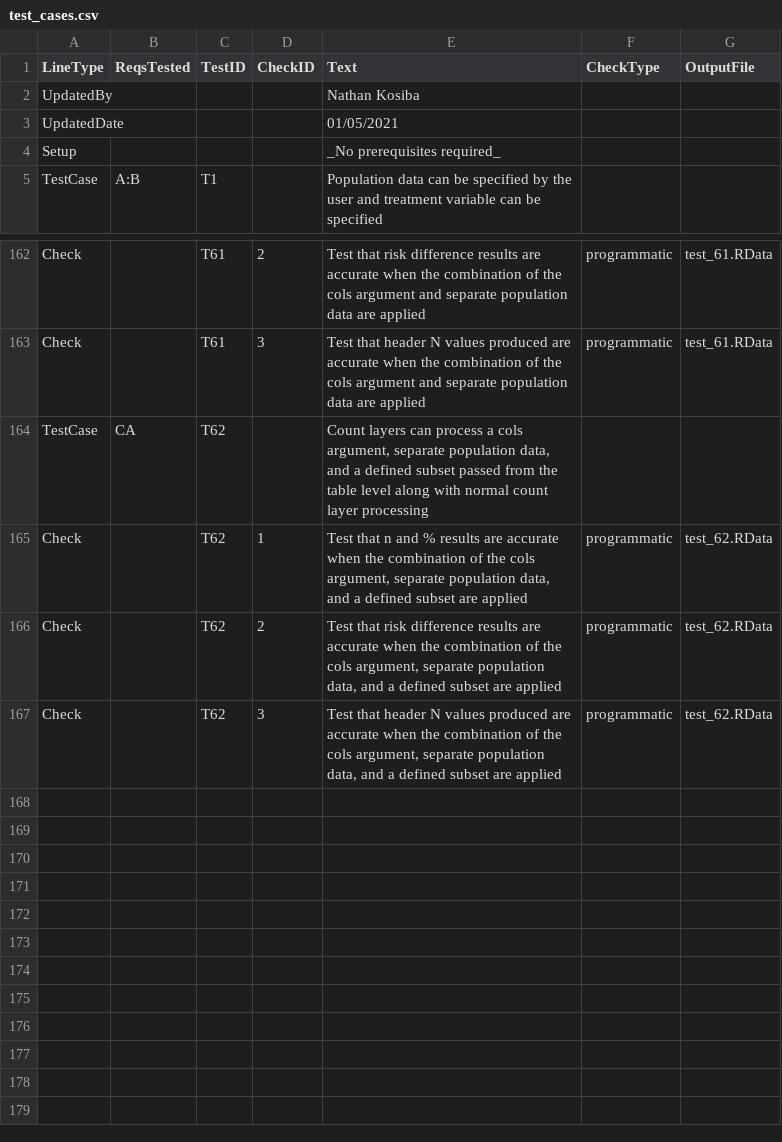
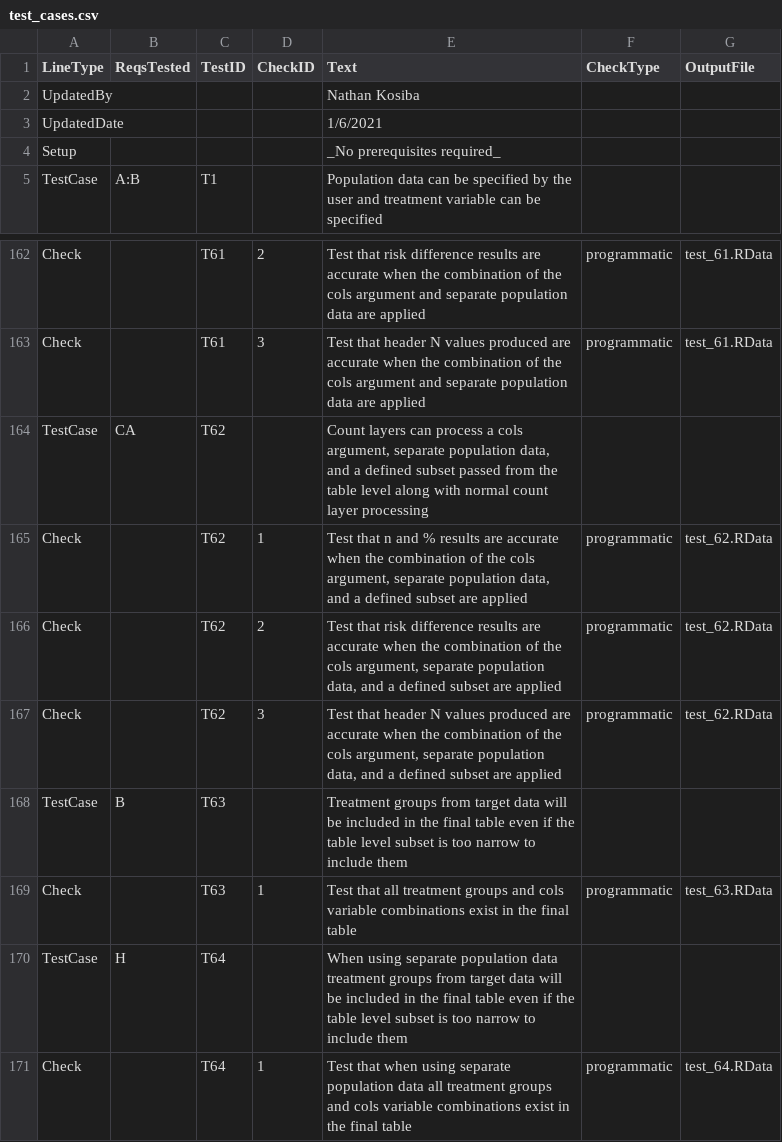
Before and after one commit to atorus-research/Tplyr, a CSV file: uat/input/test_cases.csv, drawn as a sheet; only a part is shown, gaps mark what is left out.

Commit message:
rerun tests for further updates for 0.3.1, bug found and sent to dev

```diff
--- a/uat/input/test_cases.csv
+++ b/uat/input/test_cases.csv
@@ -2,3 +2,3 @@ LineType,ReqsTested,TestID,CheckID,Text,CheckType,OutputFile
 UpdatedBy,,,,Nathan Kosiba,,
-UpdatedDate,,,,01/05/2021,,
+UpdatedDate,,,,1/6/2021,,
 Setup,,,,_No prerequisites required_,,
@@ -167 +167,5 @@ Check,,T62,2,"Test that risk difference results are accurate when the combinatio
 Check,,T62,3,"Test that header N values produced are accurate when the combination of the cols argument, separate population data, and a defined subset are applied",programmatic,test_62.RData
+TestCase,B,T63,,Treatment groups from target data will be included in the final table even if the table level subset is too narrow to include them,,
+Check,,T63,1,Test that all treatment groups and cols variable combinations exist in the final table,programmatic,test_63.RData
+TestCase,H,T64,,When using separate population data treatment groups from target data will be included in the final table even if the table level subset is too narrow to include them,,
+Check,,T64,1,Test that when using separate population data all treatment groups and cols variable combinations exist in the final table,programmatic,test_64.RData
```
Also changed, not shown: 16 other files.
